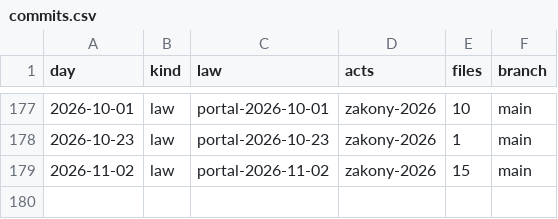
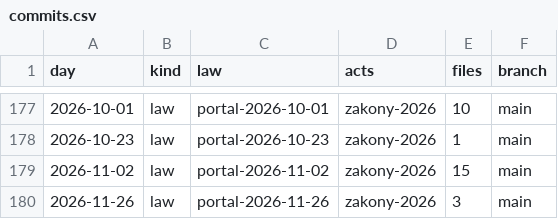
Before and after one commit to lexifina/russia-nenets-law, a CSV file: data/commits.csv, drawn as a sheet; only a part is shown, gaps mark what is left out.

Commit message:
Documentation, tables, tools and REPRODUCE.md
Appended 1 commits to d12f56f0a52e; corpus sha256 10e9f59608120e01cf5684c244685a9fd1b5d6615db5536ab737a2b39f810bb8, data retrieved 2026-11-27.

Kind: documentation
Check: ru-pravo-nenets-20261127T053916Z

```diff
--- a/data/commits.csv
+++ b/data/commits.csv
@@ -179 +179,2 @@ day,kind,law,acts,files,branch
 2026-11-02,law,portal-2026-11-02,zakony-2026,15,main
+2026-11-26,law,portal-2026-11-26,zakony-2026,3,main
```
Also changed, not shown: data/laws.csv, data/provisions.tsv, 6 other files.
